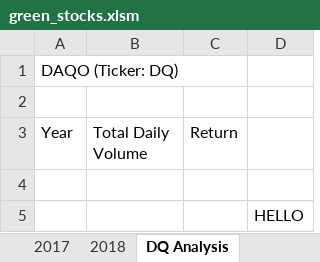
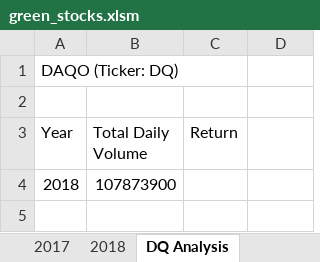
Before and after one commit to allison-chavez/Stock-Analysis, an Excel workbook: green_stocks.xlsm, sheet DQ Analysis, drawn as a sheet; values as stored, in another font and other column widths than the file's, no borders; removed rows and columns are numbered as before the commit, all else as after; the diff names each change by its address in the sheet, - before the commit and + after, or states it on an @@ line.

```diff
--- a/green_stocks.xlsm (sheet DQ Analysis)
+++ b/green_stocks.xlsm (sheet DQ Analysis)
-row 4: (empty)
+row 4: 2018 | 107873900
-row 5:  |  |  | HELLO
```
Also changed, not shown: other sheet tabs.
